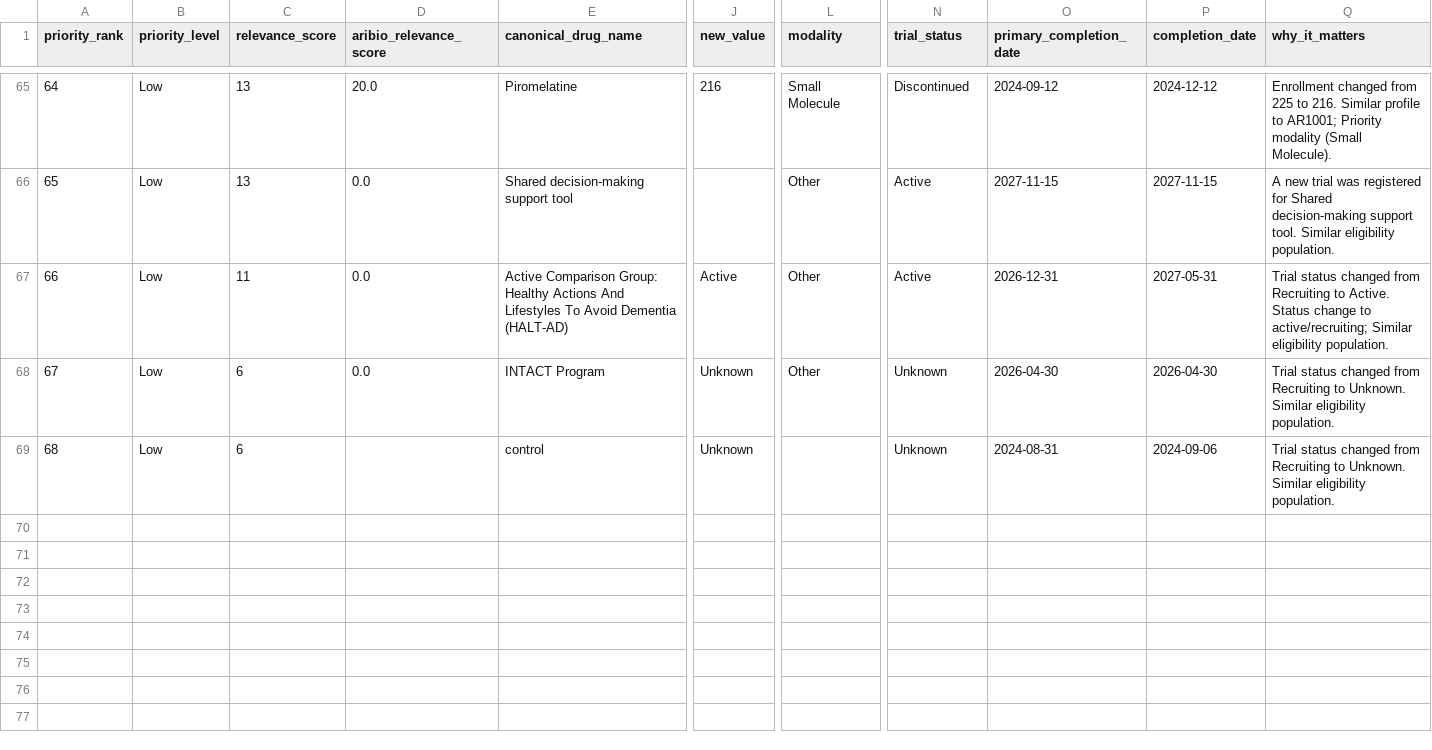
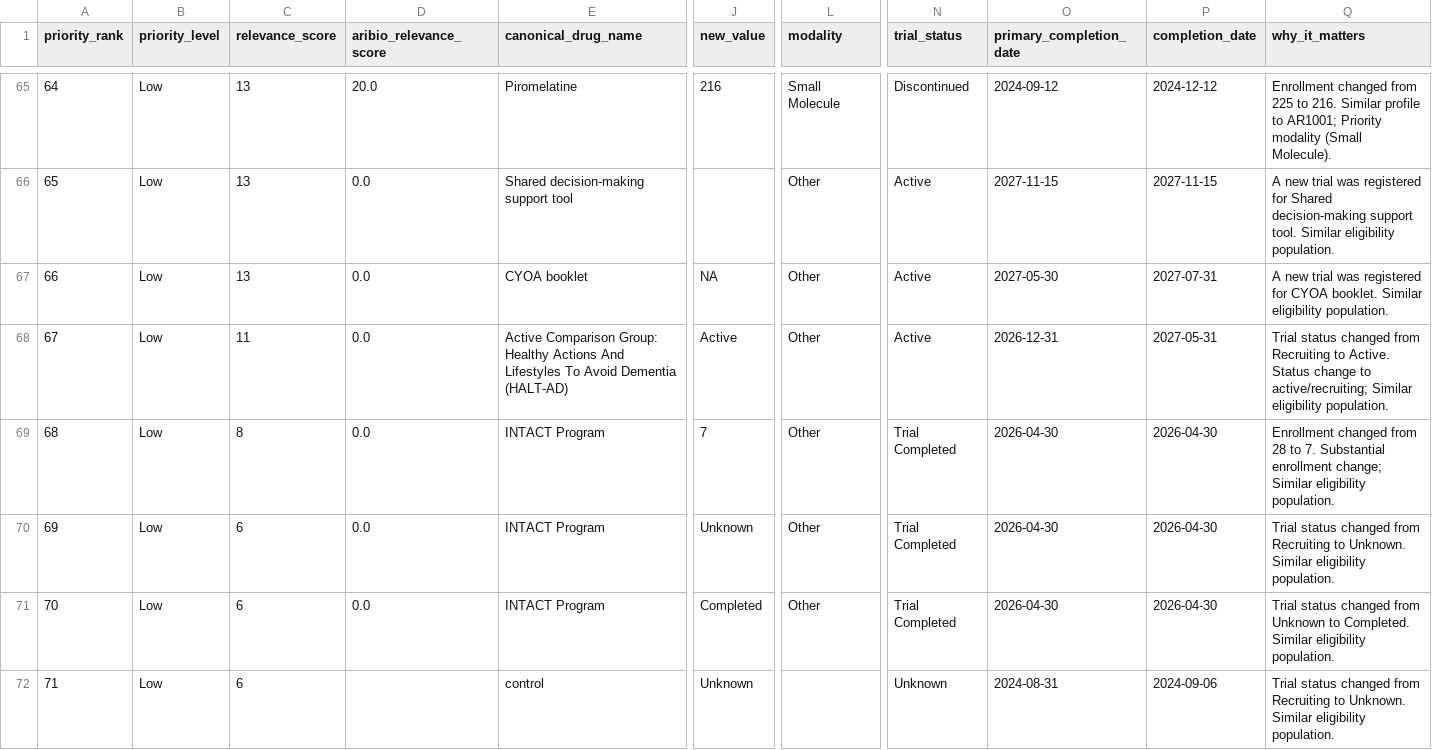
Before and after one commit to juniparkk/AriBio-Clinical-Trial-Pipeline, a CSV file: outputs/competitive_attention.csv, drawn as a sheet; only a part is shown, gaps mark what is left out; addresses are those after the commit; rows hold the shown columns only; the diff names each change by its address in the sheet, - before the commit and + after, or states it on an @@ line.

```diff
--- a/outputs/competitive_attention.csv
+++ b/outputs/competitive_attention.csv
+row 67: 66 | Low | 13 | 0.0 | CYOA booklet | NA | Other | Active | 2027-05-30 | 2027-07-31 | A new trial was registered for CYOA booklet. Similar eligibility population.
@@ column A (priority_rank) renumbered from row 68 down @@
+row 69: 68 | Low | 8 | 0.0 | INTACT Program | 7 | Other | Trial Completed | 2026-04-30 | 2026-04-30 | Enrollment changed from 28 to 7. Substantial enrollment change; Similar eligibility population.
-N70 (trial_status): Unknown
+N70 (trial_status): Trial Completed
+row 71: 70 | Low | 6 | 0.0 | INTACT Program | Completed | Other | Trial Completed | 2026-04-30 | 2026-04-30 | Trial status changed from Unknown to Completed. Similar eligibility population.
```
Also changed, not shown: outputs/classification_gap_audit.csv, outputs/pipeline_changes.csv, 8 other files.
